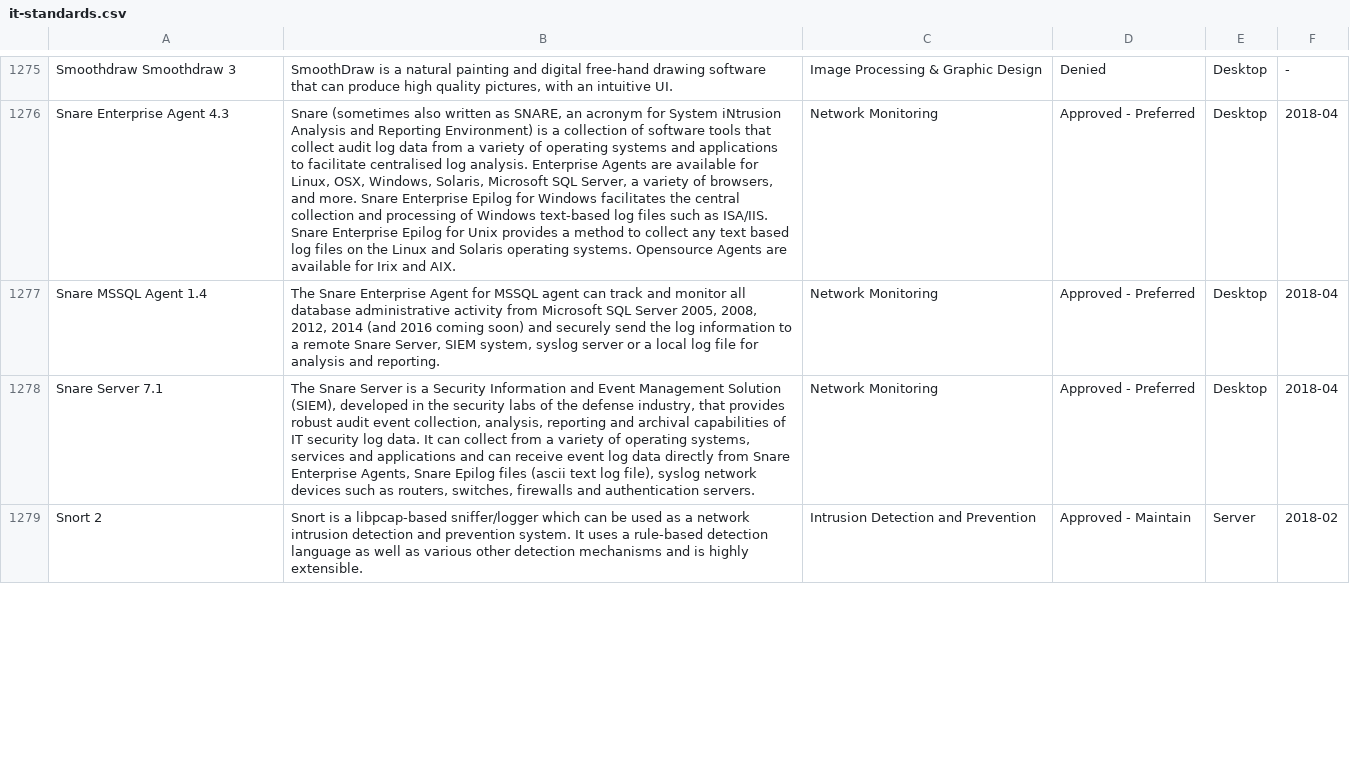
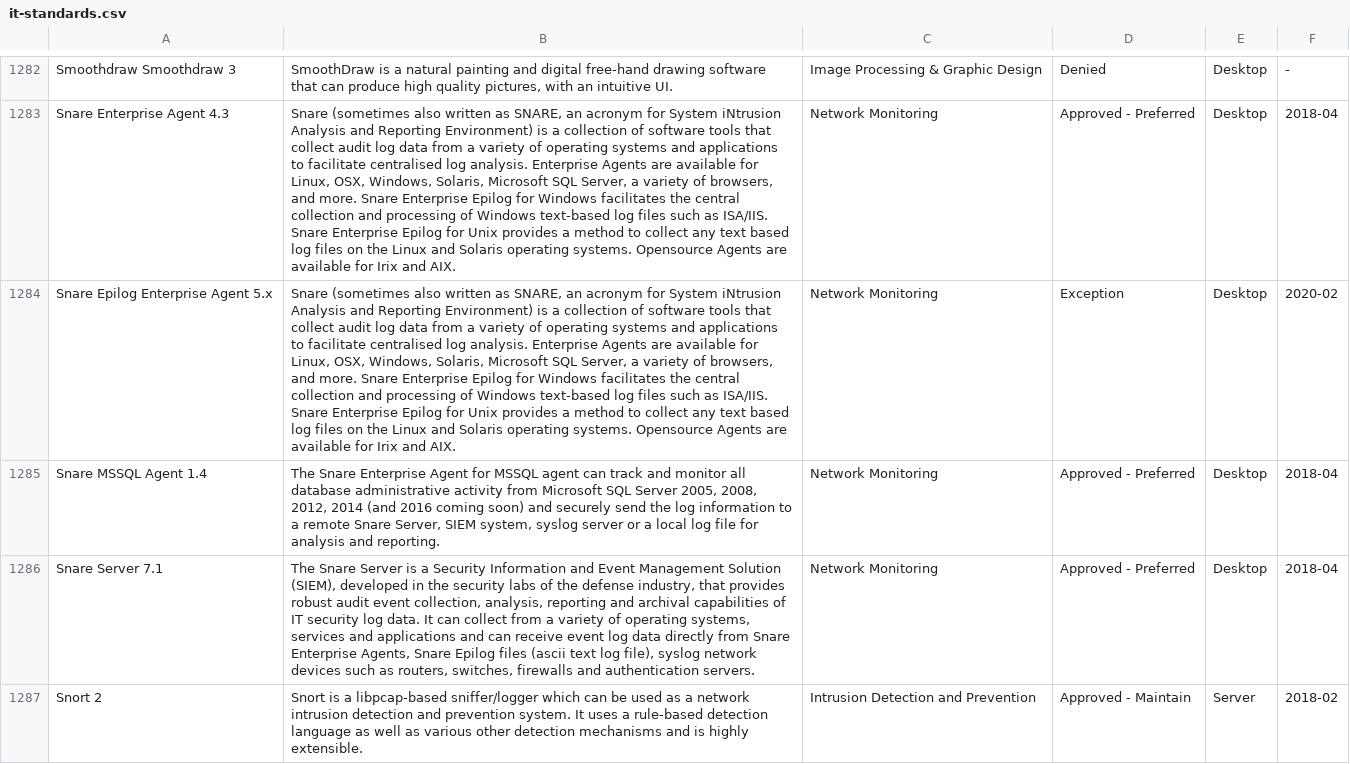
Before and after one commit to GSA/data, a CSV file: enterprise-architecture/it-standards.csv, drawn as a sheet; only a part is shown, gaps mark what is left out; the diff covers the shown part only; the diff names each change by its address in the sheet, - before the commit and + after, or states it on an @@ line.

```diff
--- a/enterprise-architecture/it-standards.csv
+++ b/enterprise-architecture/it-standards.csv
+row 1284: Snare Epilog Enterprise Agent 5.x | Snare (sometimes also written as SNARE, an acronym for System iNtrusion Analysis and Reporting Environment) is a collection of software tools that collect audit log data from a variety of operating systems and applications to facilitate centralised log analysis. Enterprise Agents are available for Linux, OSX, Windows, Solaris, Microsoft SQL Server, a variety of browsers, and more. Snare Enterprise Epilog for Windows facilitates the central collection and processing of Windows text-based log files such as ISA/IIS. Snare Enterprise Epilog for Unix provides a method to collect any text based log files on the Linux and Solaris operating systems. Opensource Agents are available for Irix and AIX. | Network Monitoring | Exception | Desktop | 2020-02
```
Also changed, not shown: 10 added rows, 2 removed rows and 41 edited cells elsewhere in this file.
